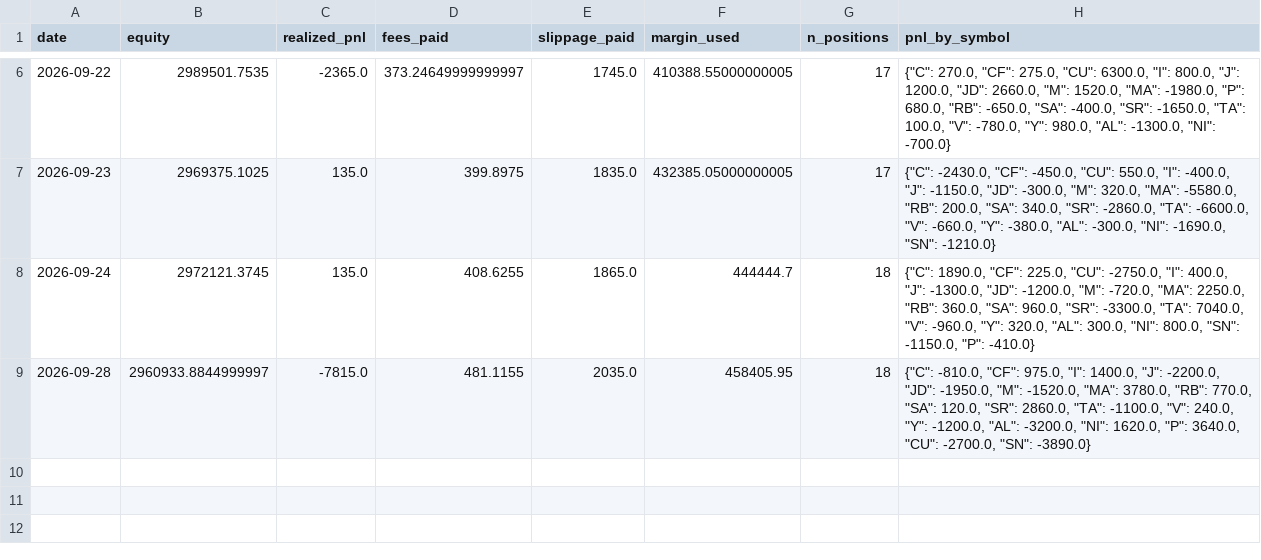
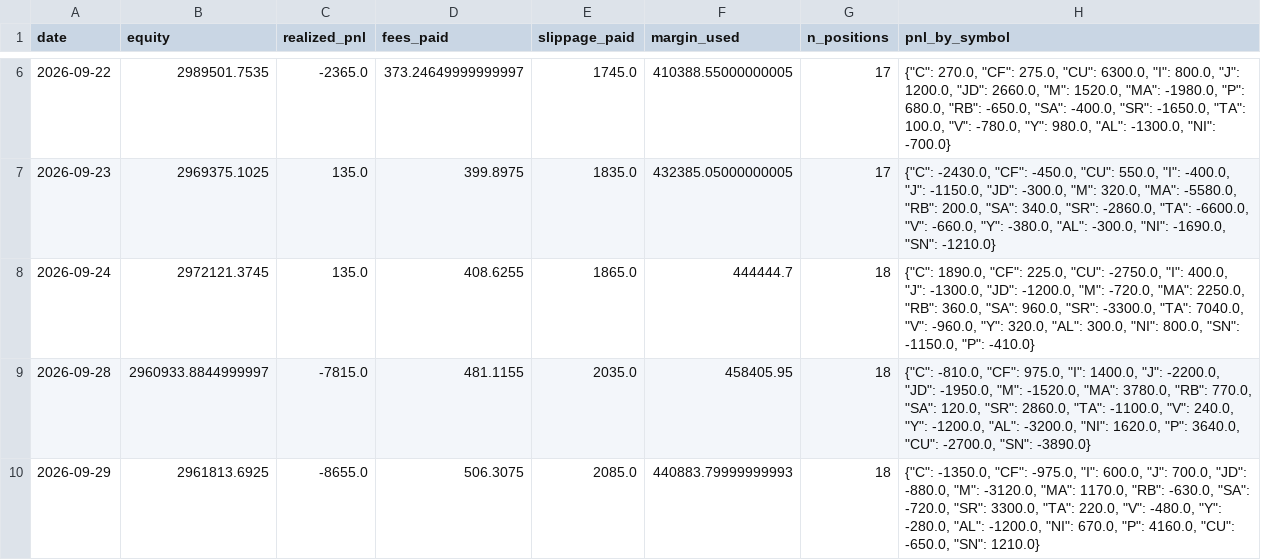
Before and after one commit to goodzcyabc/cta-china-futures, a CSV file: paper_v03/equity.csv, drawn as a sheet; only a part is shown, gaps mark what is left out.

Commit message:
paper: 2026-09-29

```diff
--- a/paper_v03/equity.csv
+++ b/paper_v03/equity.csv
@@ -9 +9,2 @@ date,equity,realized_pnl,fees_paid,slippage_paid,margin_used,n_positions,pnl_by_
 2026-09-28,2960933.8844999997,-7815.0,481.1155,2035.0,458405.95,18,"{""C"": -810.0, ""CF"": 975.0, ""I"": 1400.0, ""J"": -2200.0, ""JD"": -1950.0, ""M"": -1520.0, ""MA"": 3780.0, ""RB"": 770.0, ""SA"": 120.0, ""SR"": 2860.0, ""TA"": -1100.0, ""V"": 240.0, ""Y"": -1200.0, ""AL"": -3200.0, ""NI"": 1620.0, ""P"": 3640.0, ""CU"": -2700.0, ""SN"": -3890.0}"
+2026-09-29,2961813.6925,-8655.0,506.3075,2085.0,440883.79999999993,18,"{""C"": -1350.0, ""CF"": -975.0, ""I"": 600.0, ""J"": 700.0, ""JD"": -880.0, ""M"": -3120.0, ""MA"": 1170.0, ""RB"": -630.0, ""SA"": -720.0, ""SR"": 3300.0, ""TA"": 220.0, ""V"": -480.0, ""Y"": -280.0, ""AL"": -1200.0, ""NI"": 670.0, ""P"": 4160.0, ""CU"": -650.0, ""SN"": 1210.0}"
```
Also changed, not shown: paper/equity.csv, paper_v01r/equity.csv, 32 other files.
